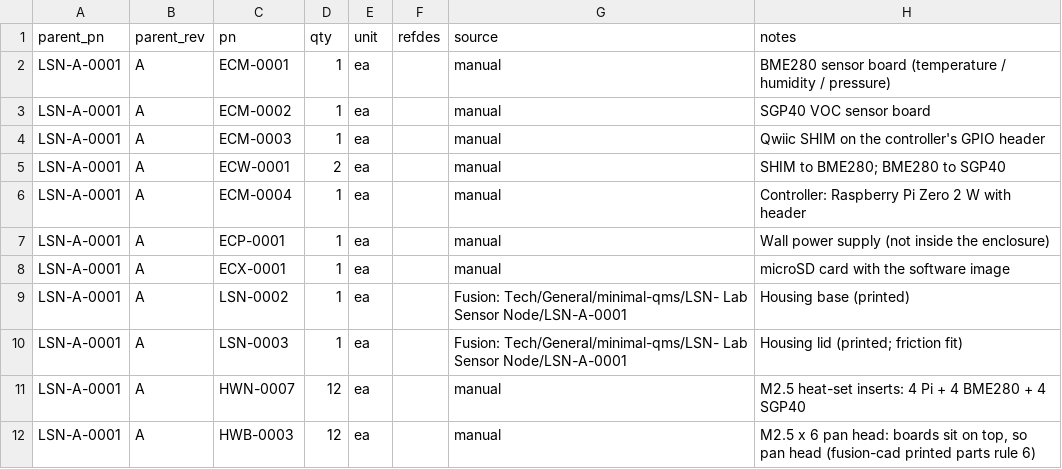
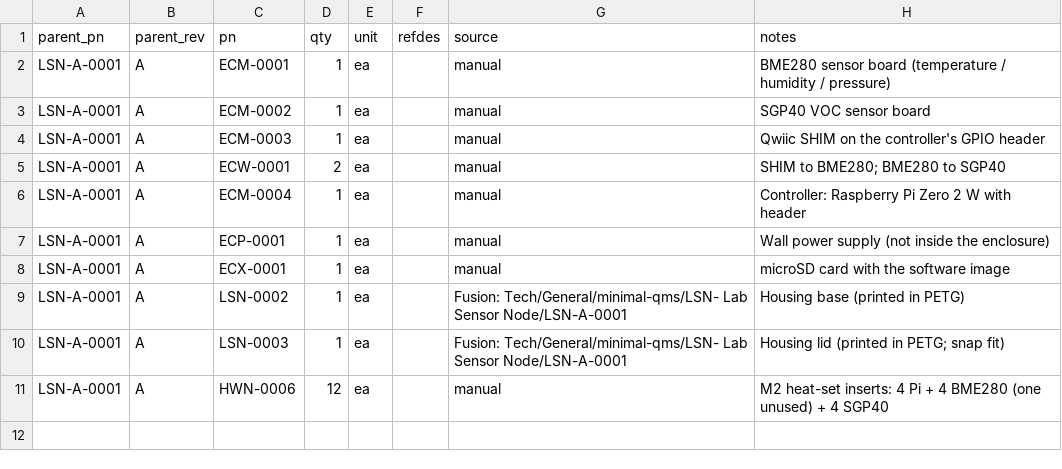
Before and after one commit to kelvinchow23/minimal-qms-hello-pilot-lab-sensor-node, a CSV file: 03_build_package/bom.csv, drawn as a sheet.

```diff
--- a/03_build_package/bom.csv
+++ b/03_build_package/bom.csv
@@ -8,5 +8,4 @@ LSN-A-0001,A,ECP-0001,1,ea,,manual,Wall power supply (not inside the enclosure)
 LSN-A-0001,A,ECX-0001,1,ea,,manual,microSD card with the software image
-LSN-A-0001,A,LSN-0002,1,ea,,Fusion: Tech/General/minimal-qms/LSN- Lab Sensor Node/LSN-A-0001,Housing base (printed)
-LSN-A-0001,A,LSN-0003,1,ea,,Fusion: Tech/General/minimal-qms/LSN- Lab Sensor Node/LSN-A-0001,Housing lid (printed; friction fit)
-LSN-A-0001,A,HWN-0007,12,ea,,manual,M2.5 heat-set inserts: 4 Pi + 4 BME280 + 4 SGP40
-LSN-A-0001,A,HWB-0003,12,ea,,manual,"M2.5 x 6 pan head: boards sit on top, so pan head (fusion-cad printed parts rule 6)"
+LSN-A-0001,A,LSN-0002,1,ea,,Fusion: Tech/General/minimal-qms/LSN- Lab Sensor Node/LSN-A-0001,Housing base (printed in PETG)
+LSN-A-0001,A,LSN-0003,1,ea,,Fusion: Tech/General/minimal-qms/LSN- Lab Sensor Node/LSN-A-0001,Housing lid (printed in PETG; snap fit)
+LSN-A-0001,A,HWN-0006,12,ea,,manual,M2 heat-set inserts: 4 Pi + 4 BME280 (one unused) + 4 SGP40
```
Also changed, not shown: docs/qms-findings.csv, 14 other files.
